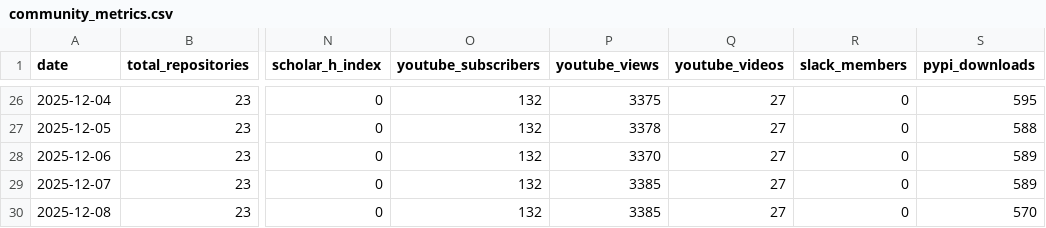
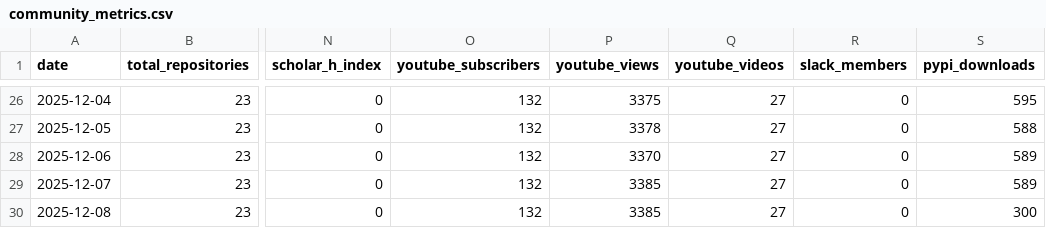
Before and after one commit to SeisSCOPED/community-metrics, a CSV file: metrics/community_metrics.csv, drawn as a sheet; only a part is shown, gaps mark what is left out; the diff names each change by its address in the sheet, - before the commit and + after, or states it on an @@ line.

```diff
--- a/metrics/community_metrics.csv
+++ b/metrics/community_metrics.csv
-S30 (pypi_downloads): 570
+S30 (pypi_downloads): 300
```
Also changed, not shown: 2 other files.
